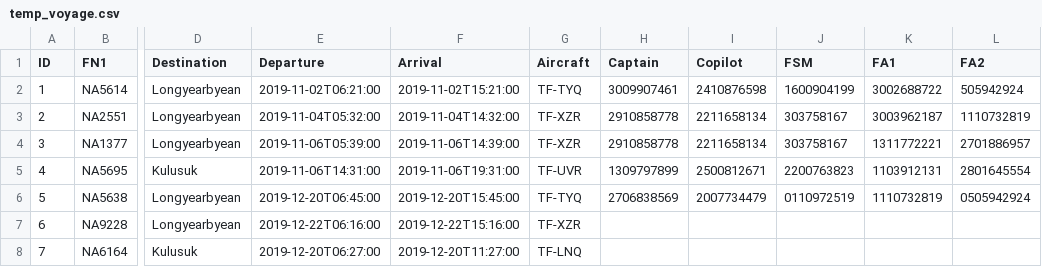
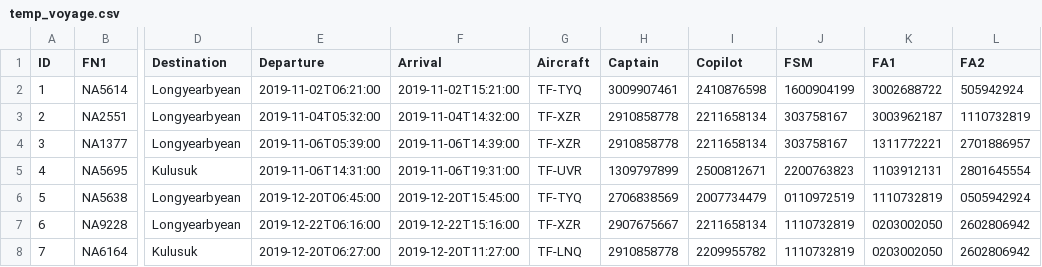
Before and after one commit to vesteinnbjarna/NaNAir, a CSV file: IO/Data/temp_voyage.csv, drawn as a sheet; only a part is shown, gaps mark what is left out; the diff names each change by its address in the sheet, - before the commit and + after, or states it on an @@ line.

```diff
--- a/IO/Data/temp_voyage.csv
+++ b/IO/Data/temp_voyage.csv
-H7 (Captain): (empty)
+H7 (Captain): 2907675667
-I7 (Copilot): (empty)
+I7 (Copilot): 2211658134
-J7:J8 (FSM): (empty)
+J7:J8 (FSM): 1110732819
-K7:K8 (FA1): (empty)
+K7:K8 (FA1): 0203002050
-L7:L8 (FA2): (empty)
+L7:L8 (FA2): 2602806942
-H8 (Captain): (empty)
+H8 (Captain): 2910858778
-I8 (Copilot): (empty)
+I8 (Copilot): 2209955782
```
Also changed, not shown: 2 other files.
